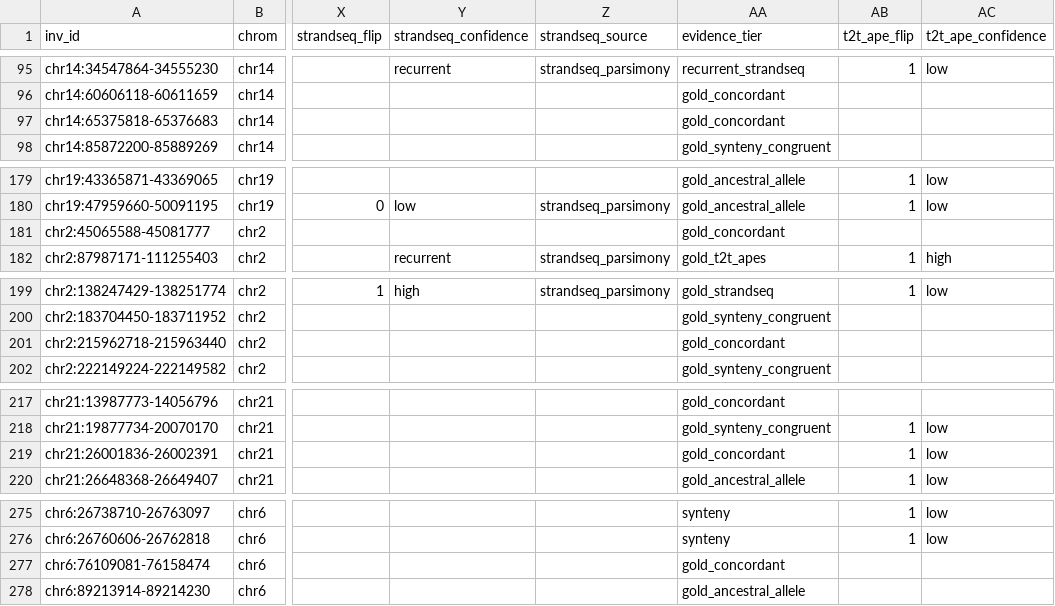
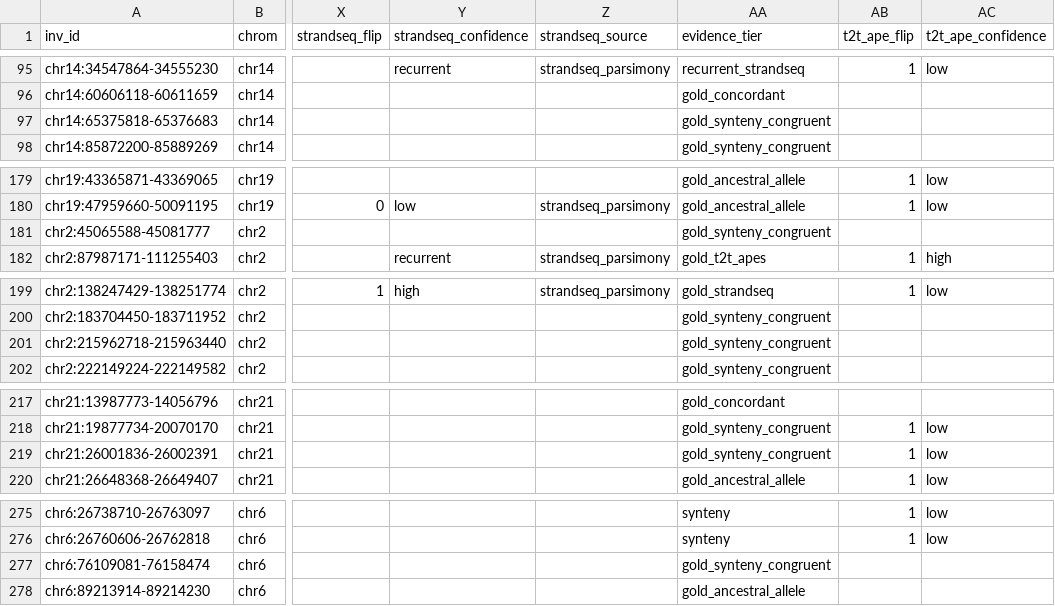
Before and after one commit to SauersML/ferromic, a TSV file: data/inversion_polarity.tsv, drawn as a sheet; only a part is shown, gaps mark what is left out; the diff covers the shown part only; the diff names each change by its address in the sheet, - before the commit and + after, or states it on an @@ line.

```diff
--- a/data/inversion_polarity.tsv
+++ b/data/inversion_polarity.tsv
-AA97 (evidence_tier): gold_concordant
+AA97 (evidence_tier): gold_synteny_congruent
-AA181 (evidence_tier): gold_concordant
+AA181 (evidence_tier): gold_synteny_congruent
-AA201 (evidence_tier): gold_concordant
+AA201 (evidence_tier): gold_synteny_congruent
-AA219 (evidence_tier): gold_concordant
+AA219 (evidence_tier): gold_synteny_congruent
-AA277 (evidence_tier): gold_concordant
+AA277 (evidence_tier): gold_synteny_congruent
```
Also changed, not shown: 21 edited cells elsewhere in this file, 1 other file.
